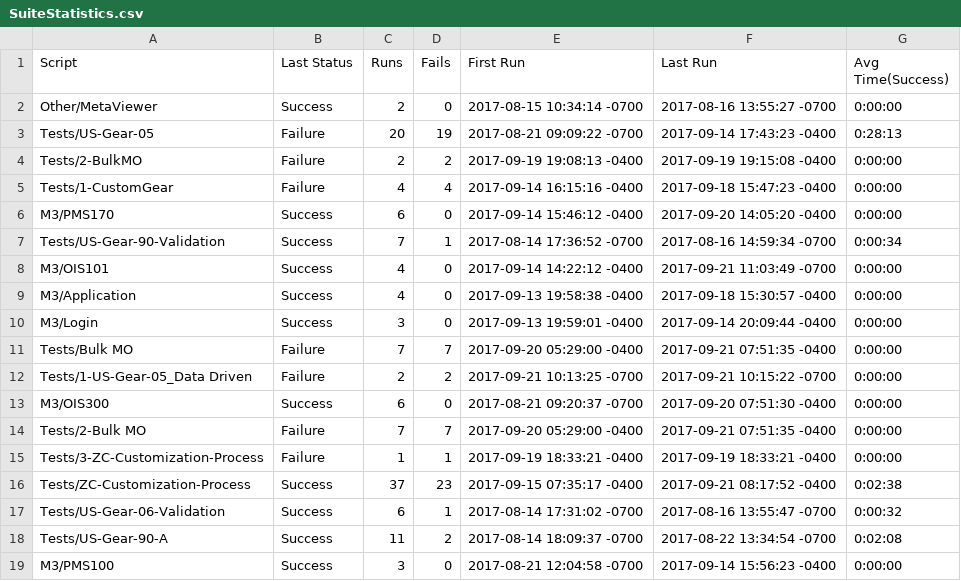
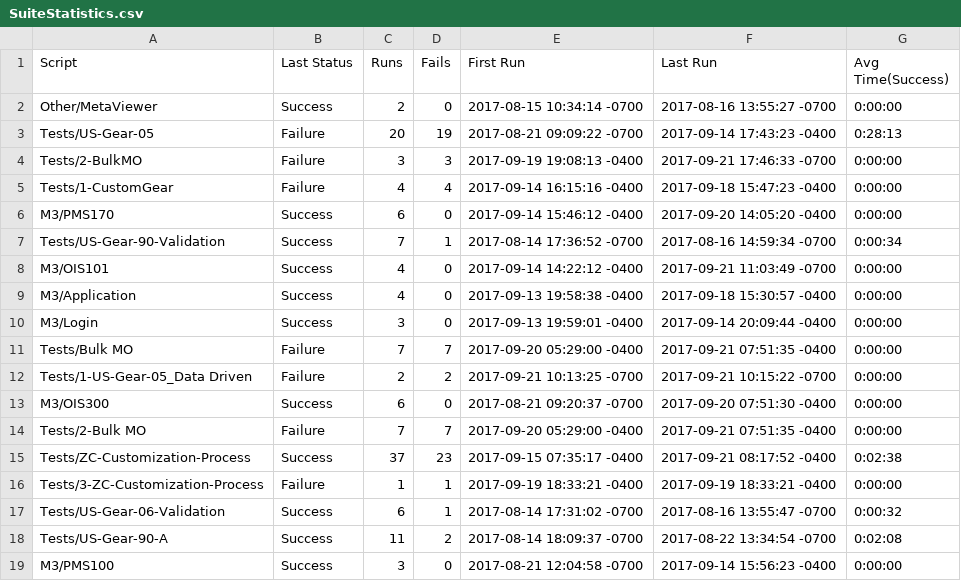
Before and after one commit to hbhardwaj03/Andyz-POC, a CSV file: Results/SuiteStatistics.csv, drawn as a sheet.

```diff
--- a/Results/SuiteStatistics.csv
+++ b/Results/SuiteStatistics.csv
@@ -3,3 +3,3 @@ Other/MetaViewer,Success,2,0,2017-08-15 10:34:14 -0700,2017-08-16 13:55:27 -0700
 Tests/US-Gear-05,Failure,20,19,2017-08-21 09:09:22 -0700,2017-09-14 17:43:23 -0400,0:28:13
-Tests/2-BulkMO,Failure,2,2,2017-09-19 19:08:13 -0400,2017-09-19 19:15:08 -0400,0:00:00
+Tests/2-BulkMO,Failure,3,3,2017-09-19 19:08:13 -0400,2017-09-21 17:46:33 -0700,0:00:00
 Tests/1-CustomGear,Failure,4,4,2017-09-14 16:15:16 -0400,2017-09-18 15:47:23 -0400,0:00:00
@@ -14,4 +14,4 @@ M3/OIS300,Success,6,0,2017-08-21 09:20:37 -0700,2017-09-20 07:51:30 -0400,0:00:0
 Tests/2-Bulk MO,Failure,7,7,2017-09-20 05:29:00 -0400,2017-09-21 07:51:35 -0400,0:00:00
+Tests/ZC-Customization-Process,Success,37,23,2017-09-15 07:35:17 -0400,2017-09-21 08:17:52 -0400,0:02:38
 Tests/3-ZC-Customization-Process,Failure,1,1,2017-09-19 18:33:21 -0400,2017-09-19 18:33:21 -0400,0:00:00
-Tests/ZC-Customization-Process,Success,37,23,2017-09-15 07:35:17 -0400,2017-09-21 08:17:52 -0400,0:02:38
 Tests/US-Gear-06-Validation,Success,6,1,2017-08-14 17:31:02 -0700,2017-08-16 13:55:47 -0700,0:00:32
```
Also changed, not shown: 3 other files.
